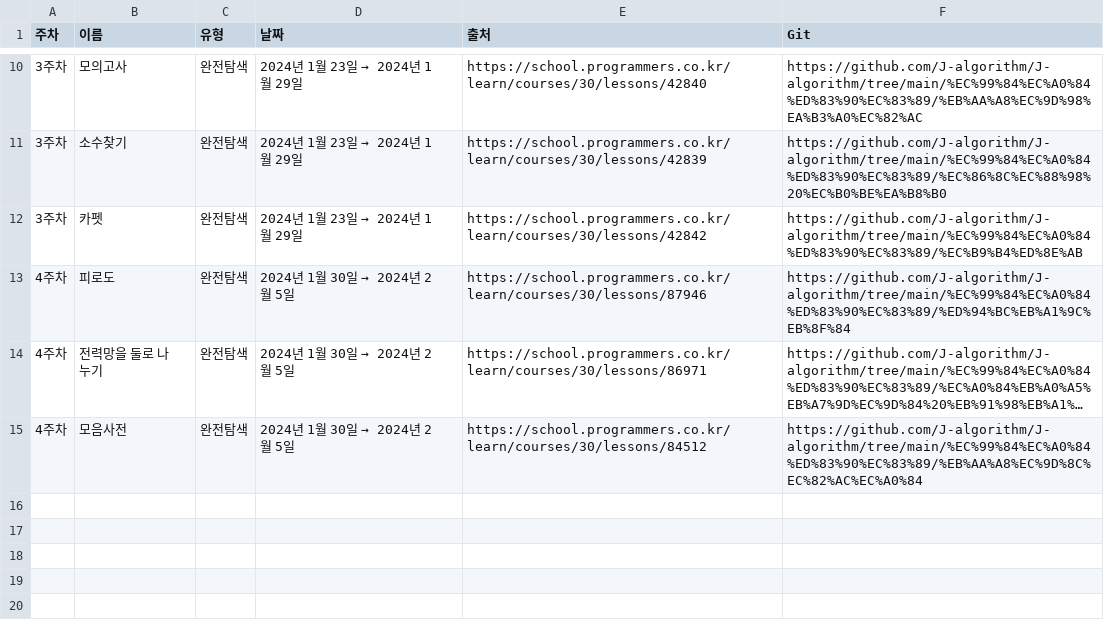
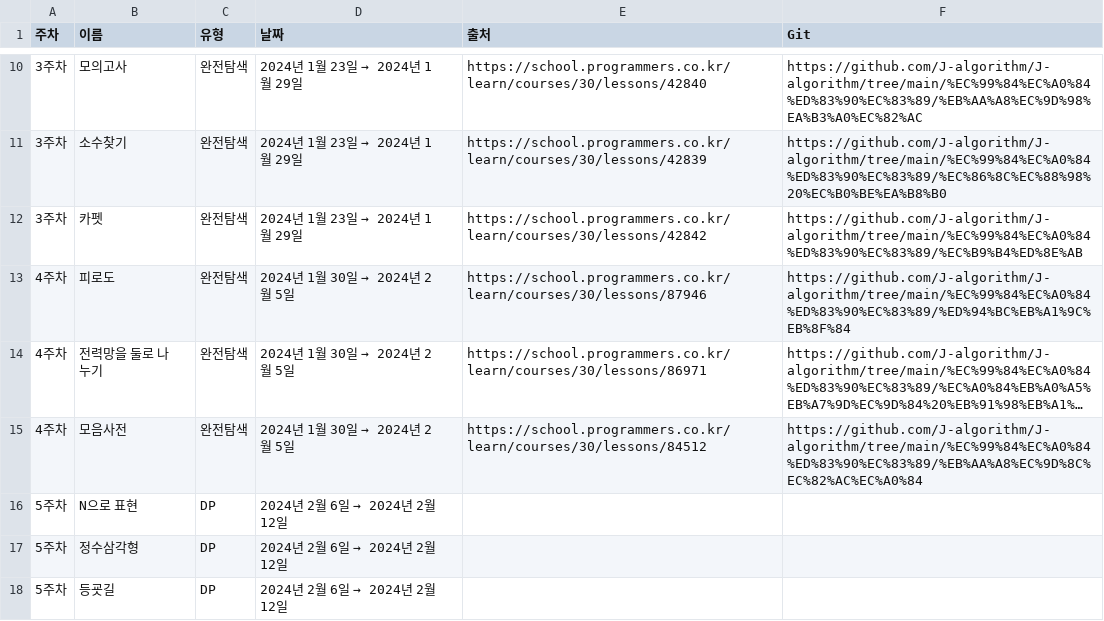
Before and after one commit to J-algorithm/J-algorithm, a CSV file: J-algorithm 4e8a9a6a0503489d8c76d1c02e74ed4b/문제 리스트 afef589b2b524f7b87b50bb5ce977684.csv, drawn as a sheet; only a part is shown, gaps mark what is left out; long unchanged cells end in …; the diff names each change by its address in the sheet, - before the commit and + after, or states it on an @@ line.

Commit message:
Update 문제 리스트 afef589b2b524f7b87b50bb5ce977684.csv

```diff
--- a/J-algorithm 4e8a9a6a0503489d8c76d1c02e74ed4b/문제 리스트 afef589b2b524f7b87b50bb5ce977684.csv
+++ b/J-algorithm 4e8a9a6a0503489d8c76d1c02e74ed4b/문제 리스트 afef589b2b524f7b87b50bb5ce977684.csv
+row 16: 5주차 | N으로 표현 | DP | 2024년 2월 6일 → 2024년 2월 12일
+row 17: 5주차 | 정수삼각형 | DP | 2024년 2월 6일 → 2024년 2월 12일
+row 18: 5주차 | 등굣길 | DP | 2024년 2월 6일 → 2024년 2월 12일
```
